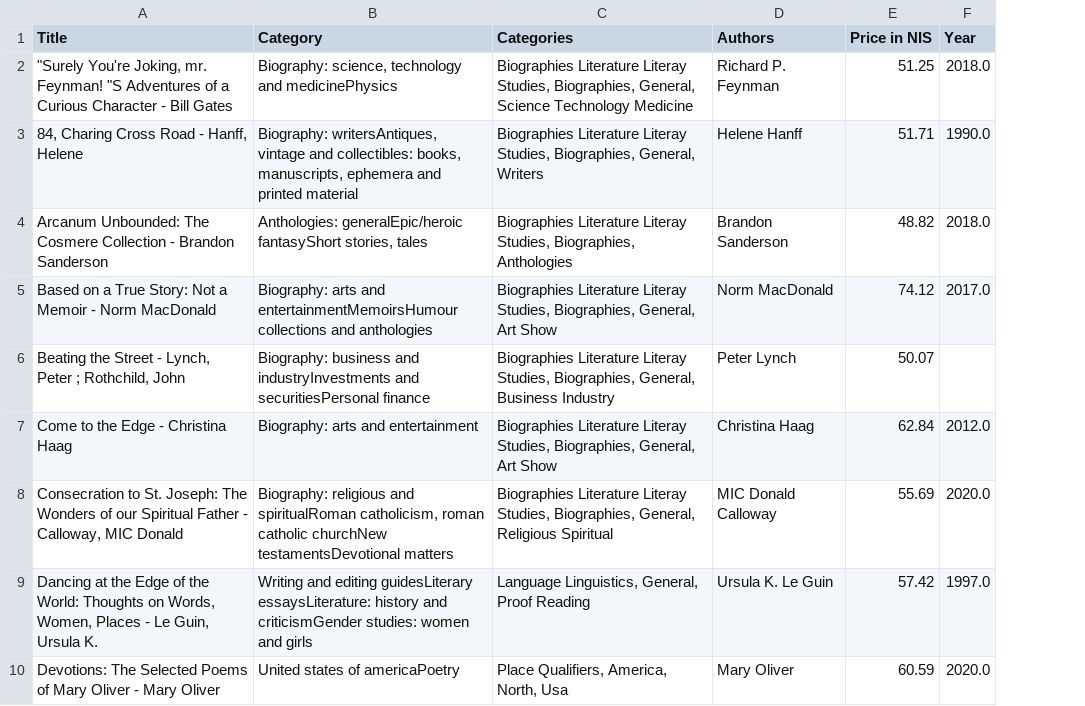
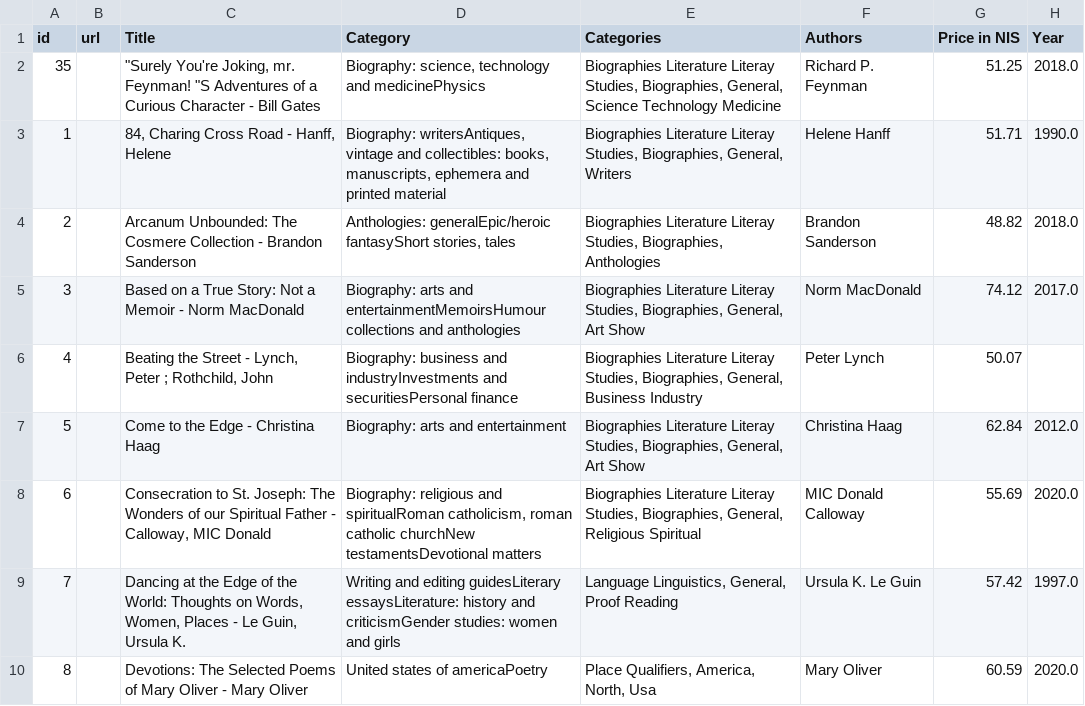
Before and after one commit to gevahaviv1/Data-Mining-Pipeline, a CSV file: output/books_after_sort.csv, drawn as a sheet; only a part is shown; the diff names each change by its address in the sheet, - before the commit and + after, or states it on an @@ line.

Commit message:
feat: re-crawl with id and url fields, 630 books collected

```diff
--- a/output/books_after_sort.csv
+++ b/output/books_after_sort.csv
+column A (id), rows 2-10: 35 | 1 | 2 | 3 | 4 | 5 | 6 | 7 | 8
+column B (url), empty
```
Also changed, not shown: output/books_before_sort.csv, output/books_processed_preview.csv, 7 other files.
